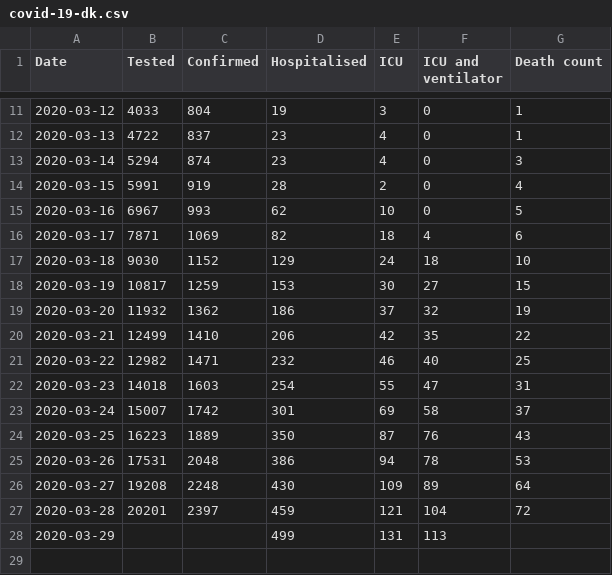
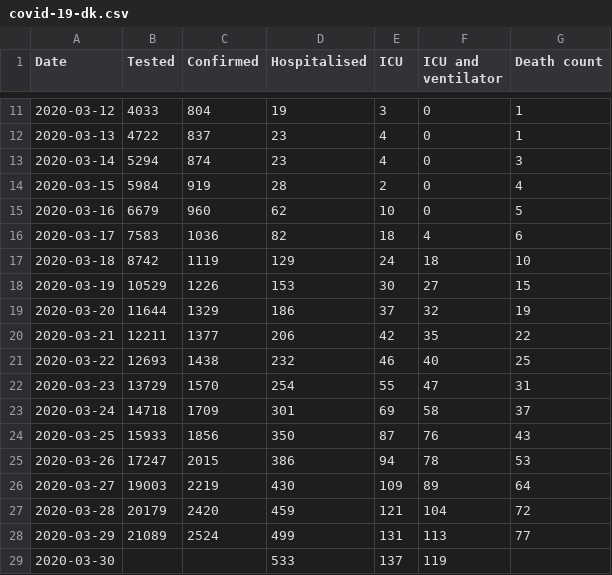
Before and after one commit to covid-19-sim/covid-19.sst.dk, a CSV file: covid-19-dk.csv, drawn as a sheet; only a part is shown, gaps mark what is left out.

Commit message:
Added todays numbers and fixed data issued with tested

```diff
--- a/covid-19-dk.csv
+++ b/covid-19-dk.csv
@@ -13,16 +13,17 @@ Date,Tested,Confirmed,Hospitalised,ICU,ICU and ventilator,Death count
 2020-03-14,5294,874,23,4,0,3
-2020-03-15,5991,919,28,2,0,4
-2020-03-16,6967,993,62,10,0,5
-2020-03-17,7871,1069,82,18,4,6
-2020-03-18,9030,1152,129,24,18,10
-2020-03-19,10817,1259,153,30,27,15
-2020-03-20,11932,1362,186,37,32,19
-2020-03-21,12499,1410,206,42,35,22
-2020-03-22,12982,1471,232,46,40,25
-2020-03-23,14018,1603,254,55,47,31
-2020-03-24,15007,1742,301,69,58,37
-2020-03-25,16223,1889,350,87,76,43
-2020-03-26,17531,2048,386,94,78,53
-2020-03-27,19208,2248,430,109,89,64
-2020-03-28,20201,2397,459,121,104,72
-2020-03-29,,,499,131,113,
+2020-03-15,5984,919,28,2,0,4
+2020-03-16,6679,960,62,10,0,5
+2020-03-17,7583,1036,82,18,4,6
+2020-03-18,8742,1119,129,24,18,10
+2020-03-19,10529,1226,153,30,27,15
+2020-03-20,11644,1329,186,37,32,19
+2020-03-21,12211,1377,206,42,35,22
+2020-03-22,12693,1438,232,46,40,25
+2020-03-23,13729,1570,254,55,47,31
+2020-03-24,14718,1709,301,69,58,37
+2020-03-25,15933,1856,350,87,76,43
+2020-03-26,17247,2015,386,94,78,53
+2020-03-27,19003,2219,430,109,89,64
+2020-03-28,20179,2420,459,121,104,72
+2020-03-29,21089,2524,499,131,113,77
+2020-03-30,,,533,137,119,
```
Also changed, not shown: sst2csv/sst-covid19-deaths.csv, 1 other file.
